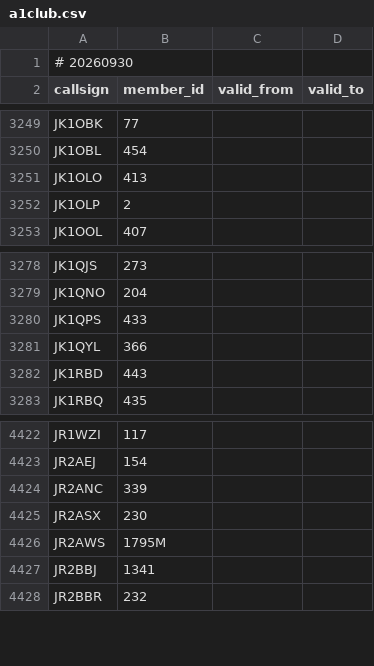
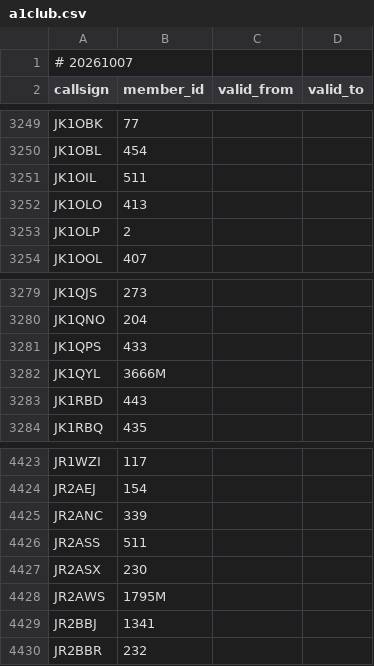
Before and after one commit to foldynl/hamradio-membeship-lists, a CSV file: lists/a1club.csv, drawn as a sheet; only a part is shown, gaps mark what is left out.

```diff
--- a/lists/a1club.csv
+++ b/lists/a1club.csv
@@ -1,2 +1,2 @@
-# 20260930
+# 20261007
 callsign,member_id,valid_from,valid_to
@@ -3250,2 +3250,3 @@ JK1OBK,77,,
 JK1OBL,454,,
+JK1OIL,511,,
 JK1OLO,413,,
@@ -3280,3 +3281,3 @@ JK1QNO,204,,
 JK1QPS,433,,
-JK1QYL,366,,
+JK1QYL,3666M,,
 JK1RBD,443,,
@@ -4424,2 +4425,3 @@ JR2AEJ,154,,
 JR2ANC,339,,
+JR2ASS,511,,
 JR2ASX,230,,
```
Also changed, not shown: lists/agcwdl.csv, lists/clublogOQRS.csv, 22 other files.
